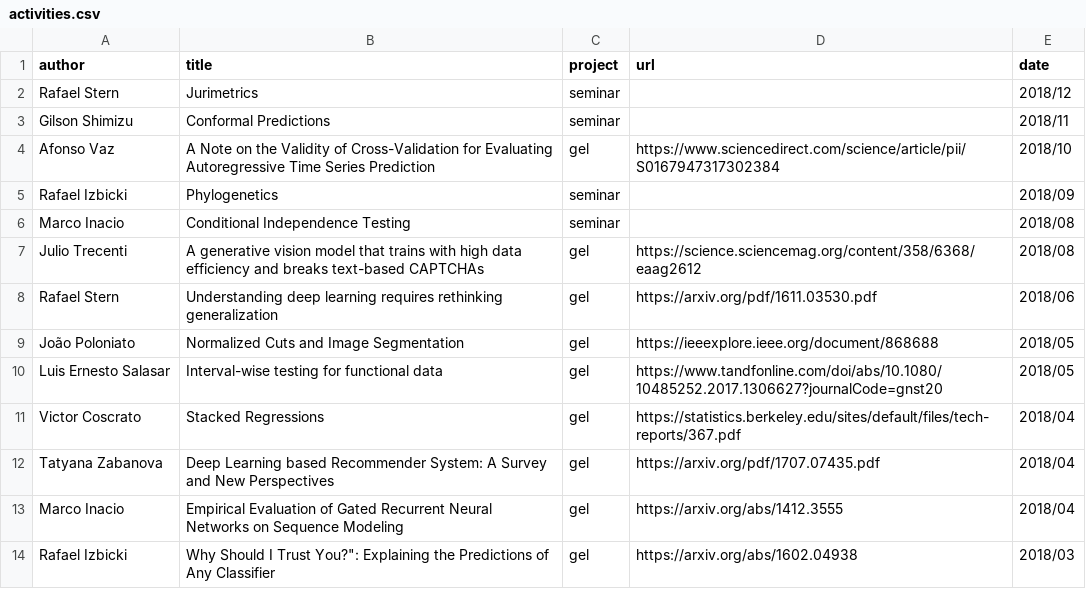
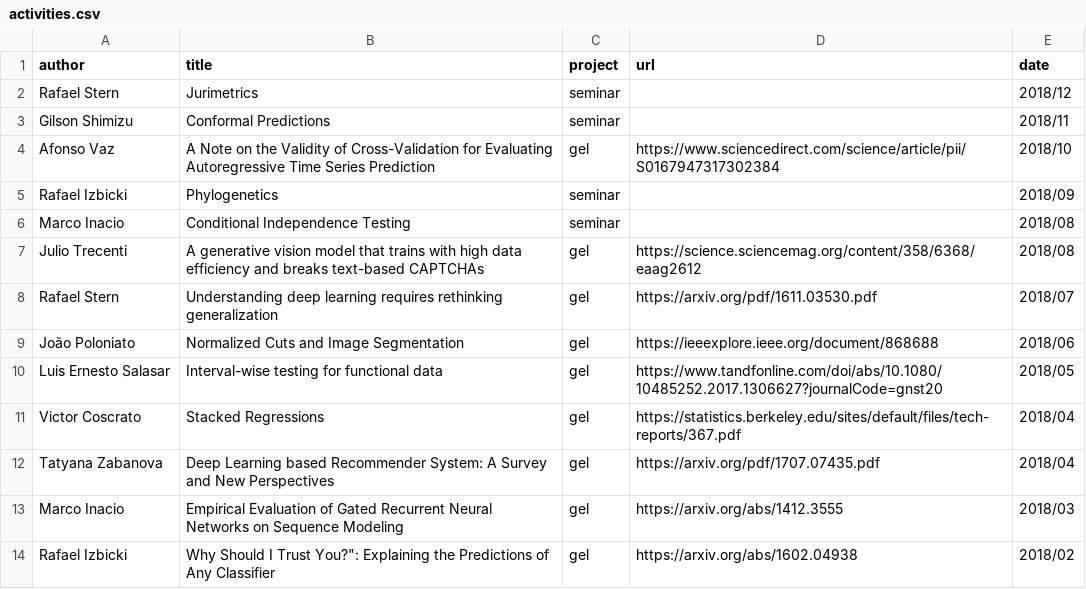
Before and after one commit to rbstern/small_lab, a CSV file: content/activities/activities.csv, drawn as a sheet.

Commit message:
update activities

```diff
--- a/content/activities/activities.csv
+++ b/content/activities/activities.csv
@@ -7,4 +7,4 @@ Marco Inacio,Conditional Independence Testing,seminar,,2018/08
 Julio Trecenti,A generative vision model that trains with high data efficiency and breaks text-based CAPTCHAs,gel,https://science.sciencemag.org/content/358/6368/eaag2612,2018/08
-Rafael Stern,Understanding deep learning requires rethinking generalization,gel,https://arxiv.org/pdf/1611.03530.pdf,2018/06
-João Poloniato,Normalized Cuts and Image Segmentation,gel,https://ieeexplore.ieee.org/document/868688,2018/05
+Rafael Stern,Understanding deep learning requires rethinking generalization,gel,https://arxiv.org/pdf/1611.03530.pdf,2018/07
+João Poloniato,Normalized Cuts and Image Segmentation,gel,https://ieeexplore.ieee.org/document/868688,2018/06
 Luis Ernesto Salasar,Interval-wise testing for functional data,gel,https://www.tandfonline.com/doi/abs/10.1080/10485252.2017.1306627?journalCode=gnst20,2018/05
@@ -12,3 +12,3 @@ Victor Coscrato,Stacked Regressions,gel,https://statistics.berkeley.edu/sites/de
 Tatyana Zabanova,Deep Learning based Recommender System: A Survey and New Perspectives,gel,https://arxiv.org/pdf/1707.07435.pdf,2018/04
-Marco Inacio,Empirical Evaluation of Gated Recurrent Neural Networks on Sequence Modeling,gel,https://arxiv.org/abs/1412.3555,2018/04
-Rafael Izbicki,"Why Should I Trust You?"": Explaining the Predictions of Any Classifier",gel,https://arxiv.org/abs/1602.04938,2018/03
+Marco Inacio,Empirical Evaluation of Gated Recurrent Neural Networks on Sequence Modeling,gel,https://arxiv.org/abs/1412.3555,2018/03
+Rafael Izbicki,"Why Should I Trust You?"": Explaining the Predictions of Any Classifier",gel,https://arxiv.org/abs/1602.04938,2018/02
```
Also changed, not shown: 3 other files.
